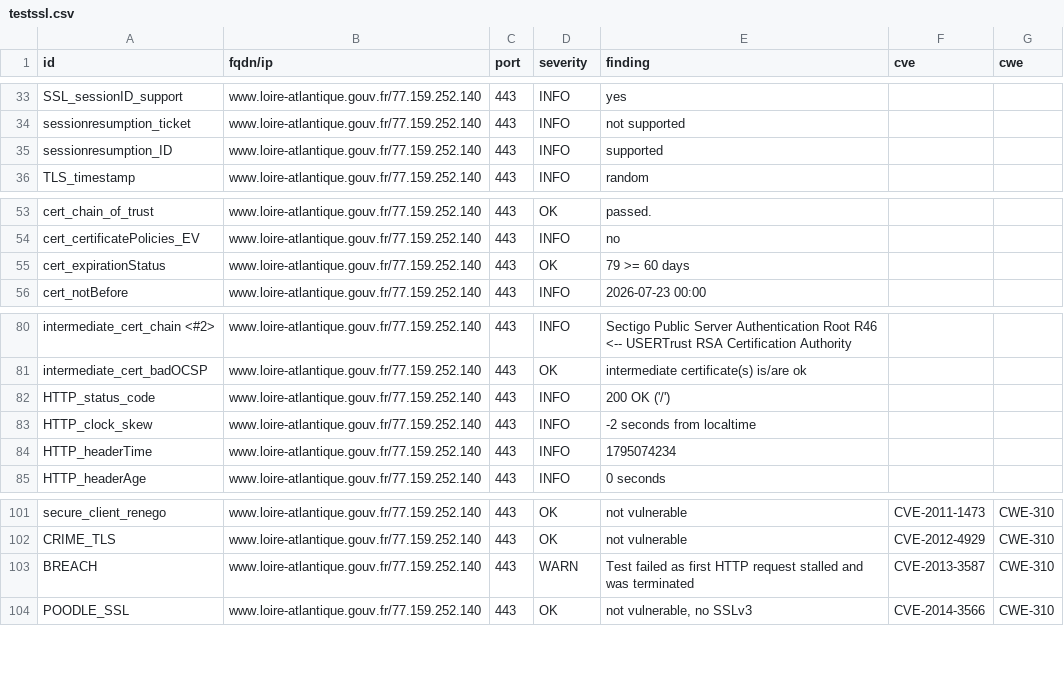
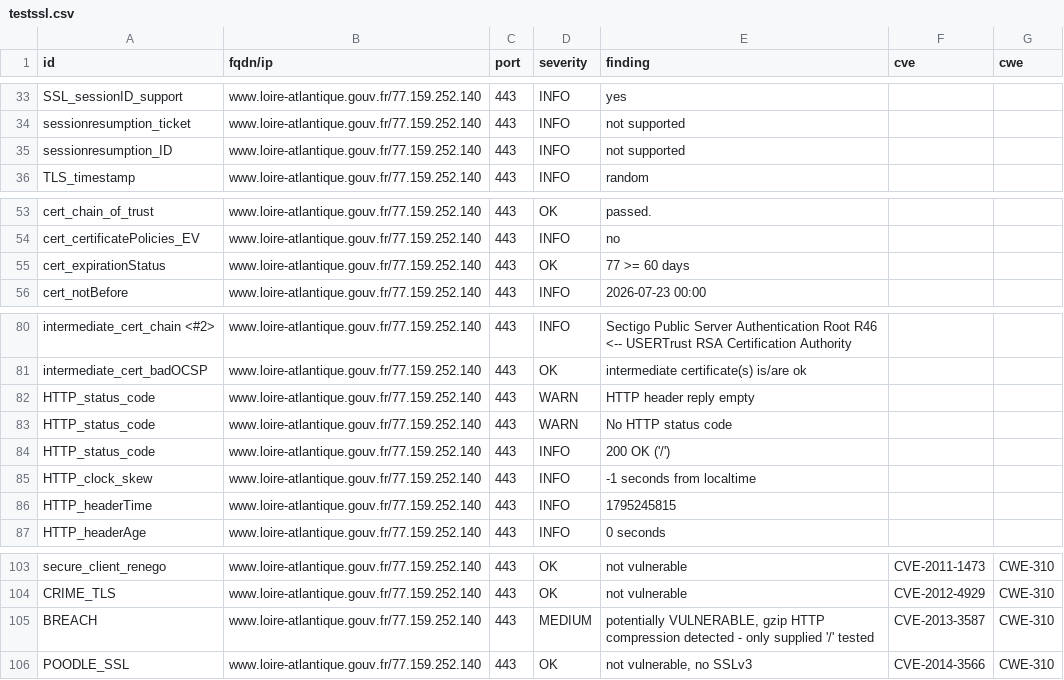
Before and after one commit to dnum-mi/dashlord, a CSV file: results/aHR0cHM6Ly93d3cubG9pcmUtYXRsYW50aXF1ZS5nb3V2LmZy/testssl.csv, drawn as a sheet; only a part is shown, gaps mark what is left out.

```diff
--- a/results/aHR0cHM6Ly93d3cubG9pcmUtYXRsYW50aXF1ZS5nb3V2LmZy/testssl.csv
+++ b/results/aHR0cHM6Ly93d3cubG9pcmUtYXRsYW50aXF1ZS5nb3V2LmZy/testssl.csv
@@ -34,3 +34,3 @@
 "sessionresumption_ticket","www.loire-atlantique.gouv.fr/77.159.252.140","443","INFO","not supported","",""
-"sessionresumption_ID","www.loire-atlantique.gouv.fr/77.159.252.140","443","INFO","supported","",""
+"sessionresumption_ID","www.loire-atlantique.gouv.fr/77.159.252.140","443","INFO","not supported","",""
 "TLS_timestamp","www.loire-atlantique.gouv.fr/77.159.252.140","443","INFO","random","",""
@@ -54,3 +54,3 @@
 "cert_certificatePolicies_EV","www.loire-atlantique.gouv.fr/77.159.252.140","443","INFO","no","",""
-"cert_expirationStatus","www.loire-atlantique.gouv.fr/77.159.252.140","443","OK","79 >= 60 days","",""
+"cert_expirationStatus","www.loire-atlantique.gouv.fr/77.159.252.140","443","OK","77 >= 60 days","",""
 "cert_notBefore","www.loire-atlantique.gouv.fr/77.159.252.140","443","INFO","2026-07-23 00:00","",""
@@ -81,5 +81,7 @@
 "intermediate_cert_badOCSP","www.loire-atlantique.gouv.fr/77.159.252.140","443","OK","intermediate certificate(s) is/are ok","",""
+"HTTP_status_code","www.loire-atlantique.gouv.fr/77.159.252.140","443","WARN","HTTP header reply empty","",""
+"HTTP_status_code","www.loire-atlantique.gouv.fr/77.159.252.140","443","WARN","No HTTP status code","",""
 "HTTP_status_code","www.loire-atlantique.gouv.fr/77.159.252.140","443","INFO","200 OK ('/')","",""
-"HTTP_clock_skew","www.loire-atlantique.gouv.fr/77.159.252.140","443","INFO","-2 seconds from localtime","",""
-"HTTP_headerTime","www.loire-atlantique.gouv.fr/77.159.252.140","443","INFO","1795074234","",""
+"HTTP_clock_skew","www.loire-atlantique.gouv.fr/77.159.252.140","443","INFO","-1 seconds from localtime","",""
+"HTTP_headerTime","www.loire-atlantique.gouv.fr/77.159.252.140","443","INFO","1795245815","",""
 "HTTP_headerAge","www.loire-atlantique.gouv.fr/77.159.252.140","443","INFO","0 seconds","",""
@@ -102,3 +104,3 @@
 "CRIME_TLS","www.loire-atlantique.gouv.fr/77.159.252.140","443","OK","not vulnerable","CVE-2012-4929","CWE-310"
-"BREACH","www.loire-atlantique.gouv.fr/77.159.252.140","443","WARN","Test failed as first HTTP request stalled and was terminated","CVE-2013-3587","CWE-310"
+"BREACH","www.loire-atlantique.gouv.fr/77.159.252.140","443","MEDIUM","potentially VULNERABLE, gzip HTTP compression detected  - only supplied '/' tested","CVE-2013-3587","CWE-310"
 "POODLE_SSL","www.loire-atlantique.gouv.fr/77.159.252.140","443","OK","not vulnerable, no SSLv3","CVE-2014-3566","CWE-310"
```
Also changed, not shown: 5 other files.
